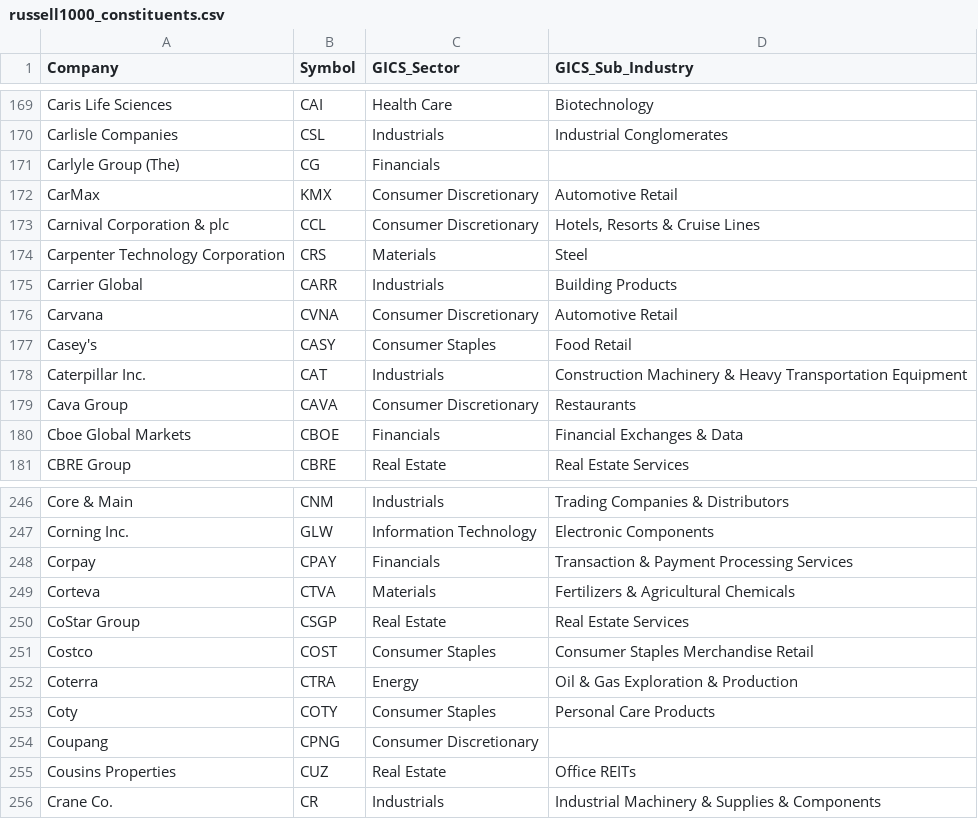
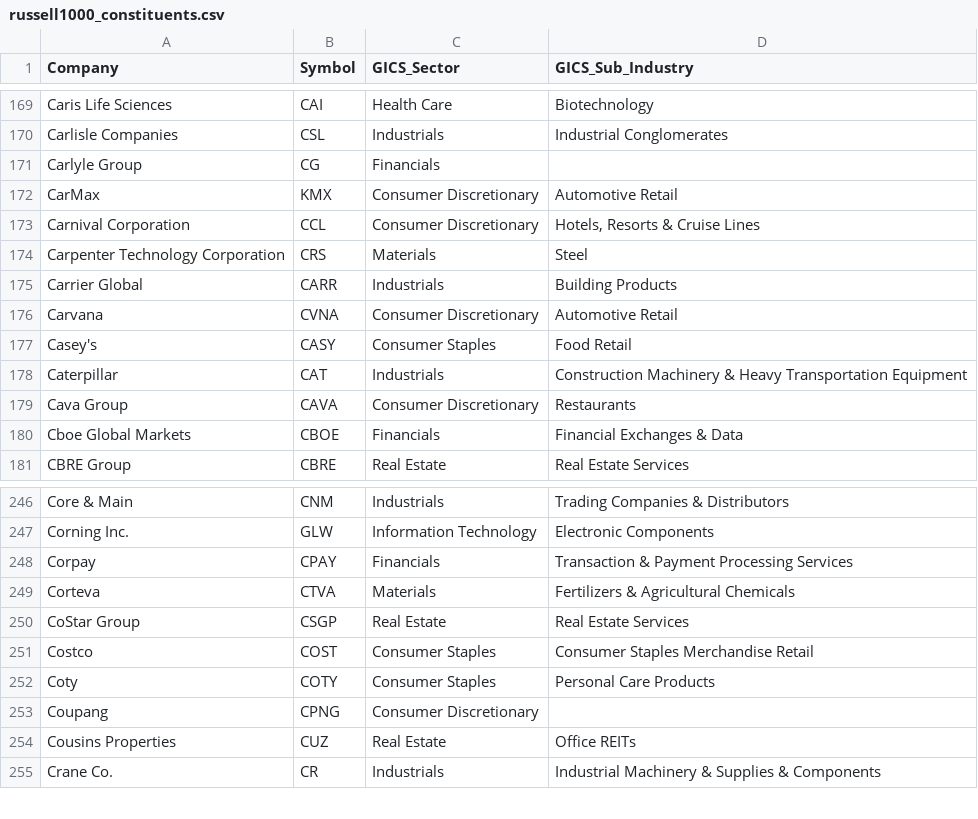
Before and after one commit to Gary-Strauss/Russel_1000_Index_Constituents, a CSV file: data/russell1000_constituents.csv, drawn as a sheet; only a part is shown, gaps mark what is left out.

```diff
--- a/data/russell1000_constituents.csv
+++ b/data/russell1000_constituents.csv
@@ -170,5 +170,5 @@ Caris Life Sciences,CAI,Health Care,Biotechnology
 Carlisle Companies,CSL,Industrials,Industrial Conglomerates
-Carlyle Group (The),CG,Financials,
+Carlyle Group,CG,Financials,
 CarMax,KMX,Consumer Discretionary,Automotive Retail
-Carnival Corporation & plc,CCL,Consumer Discretionary,"Hotels, Resorts & Cruise Lines"
+Carnival Corporation,CCL,Consumer Discretionary,"Hotels, Resorts & Cruise Lines"
 Carpenter Technology Corporation,CRS,Materials,Steel
@@ -177,3 +177,3 @@ Carvana,CVNA,Consumer Discretionary,Automotive Retail
 Casey's,CASY,Consumer Staples,Food Retail
-Caterpillar Inc.,CAT,Industrials,Construction Machinery & Heavy Transportation Equipment
+Caterpillar,CAT,Industrials,Construction Machinery & Heavy Transportation Equipment
 Cava Group,CAVA,Consumer Discretionary,Restaurants
@@ -251,3 +251,2 @@ CoStar Group,CSGP,Real Estate,Real Estate Services
 Costco,COST,Consumer Staples,Consumer Staples Merchandise Retail
-Coterra,CTRA,Energy,Oil & Gas Exploration & Production
 Coty,COTY,Consumer Staples,Personal Care Products
```
Also changed, not shown: 1 other file.
